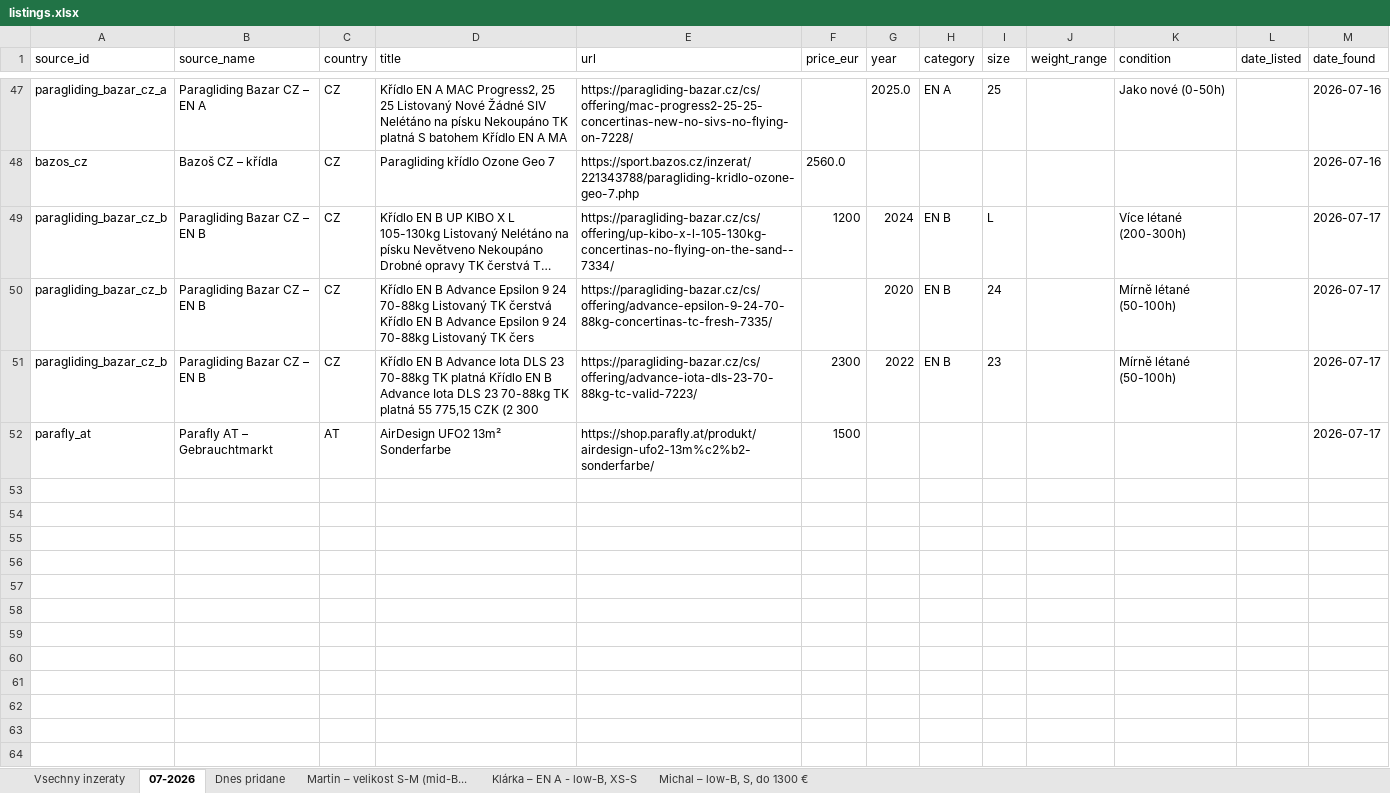
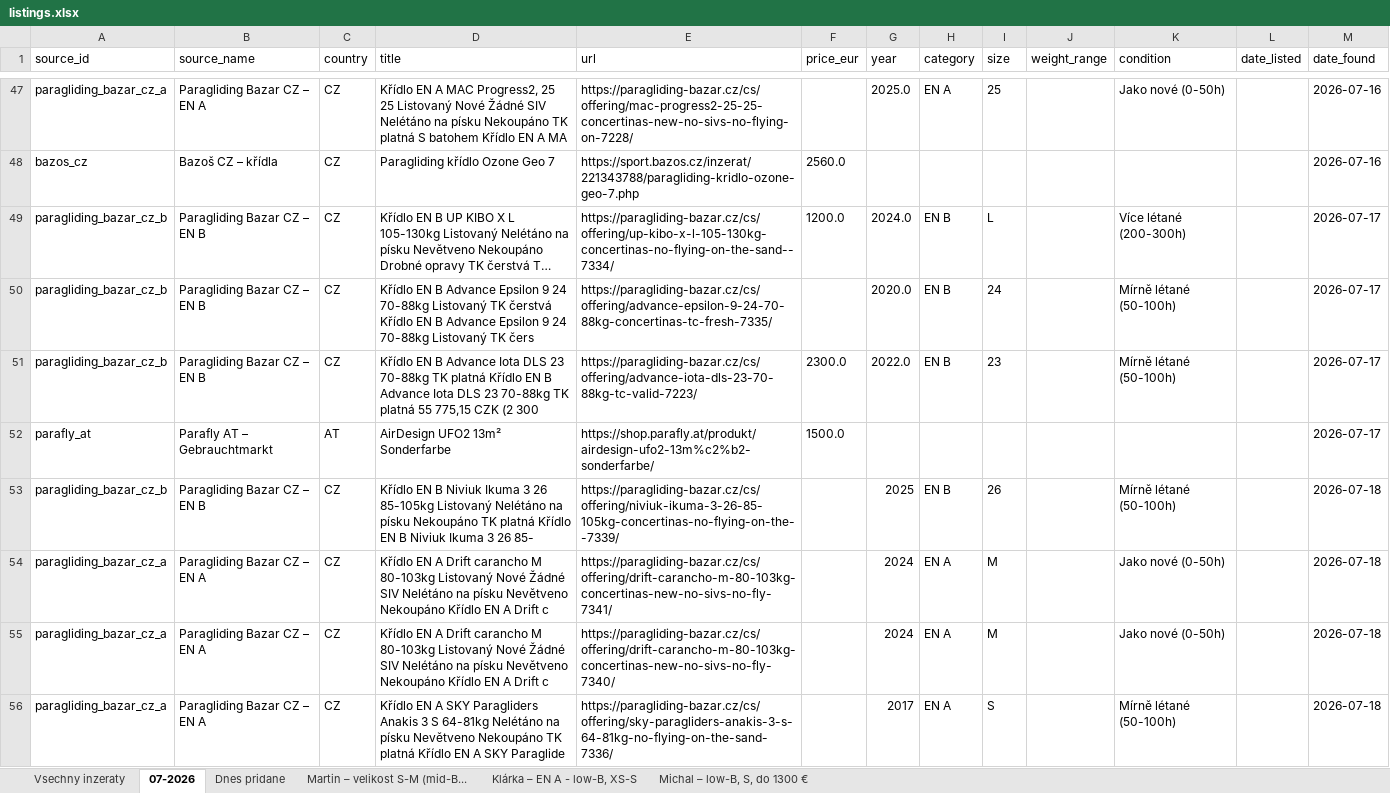
Before and after one commit to zimmema3/paragliding, an Excel workbook: data/bazar_watcher/listings.xlsx, sheet 07-2026, drawn as a sheet; only a part is shown, gaps mark what is left out; long unchanged cells end in …; values as stored, in another font and other column widths than the file's, no borders; the diff names each change by its address in the sheet, - before the commit and + after, or states it on an @@ line.

```diff
--- a/data/bazar_watcher/listings.xlsx (sheet 07-2026)
+++ b/data/bazar_watcher/listings.xlsx (sheet 07-2026)
-F49 (price_eur): 1200
+F49 (price_eur): 1200.0
-G49 (year): 2024
+G49 (year): 2024.0
-G50 (year): 2020
+G50 (year): 2020.0
-F51 (price_eur): 2300
+F51 (price_eur): 2300.0
-G51 (year): 2022
+G51 (year): 2022.0
-F52 (price_eur): 1500
+F52 (price_eur): 1500.0
+row 53: paragliding_bazar_cz_b | Paragliding Bazar CZ – EN B | CZ | Křídlo EN B Niviuk Ikuma 3 26 85-105kg Listovaný Nelétáno na písku Nekoupáno TK platná Křídlo EN B Niviuk Ikuma 3 26 85- | https://paragliding-bazar.cz/cs/offering/niviuk-ikuma-3-26-85-105kg-concertinas-no-flying-on-the--7339/ |  | 2025 | EN B | 26 |  | Mírně létané (50-100h) |  | 2026-07-18
+row 54: paragliding_bazar_cz_a | Paragliding Bazar CZ – EN A | CZ | Křídlo EN A Drift carancho M 80-103kg Listovaný Nové Žádné SIV Nelétáno na písku Nevětveno Nekoupáno Křídlo EN A Drift c | https://paragliding-bazar.cz/cs/offering/drift-carancho-m-80-103kg-concertinas-new-no-sivs-no-fly-7341/ |  | 2024 | EN A | M |  | Jako nové (0-50h) |  | 2026-07-18
+row 55: paragliding_bazar_cz_a | Paragliding Bazar CZ – EN A | CZ | Křídlo EN A Drift carancho M 80-103kg Listovaný Nové Žádné SIV Nelétáno na písku Nevětveno Nekoupáno Křídlo EN A Drift c | https://paragliding-bazar.cz/cs/offering/drift-carancho-m-80-103kg-concertinas-new-no-sivs-no-fly-7340/ |  | 2024 | EN A | M |  | Jako nové (0-50h) |  | 2026-07-18
+row 56: paragliding_bazar_cz_a | Paragliding Bazar CZ – EN A | CZ | Křídlo EN A SKY Paragliders Anakis 3 S 64-81kg Nelétáno na písku Nevětveno Nekoupáno TK platná Křídlo EN A SKY Paraglide | https://paragliding-bazar.cz/cs/offering/sky-paragliders-anakis-3-s-64-81kg-no-flying-on-the-sand-7336/ |  | 2017 | EN A | S |  | Mírně létané (50-100h) |  | 2026-07-18
```
Also changed, not shown: sheet Dnes pridane, sheet Vsechny inzeraty, sheet Martin – velikost S-M (mid-B..., sheet Klárka – EN A - low-B, XS-S, sheet Michal – low-B, S, do 1300 €, 1 other file.
